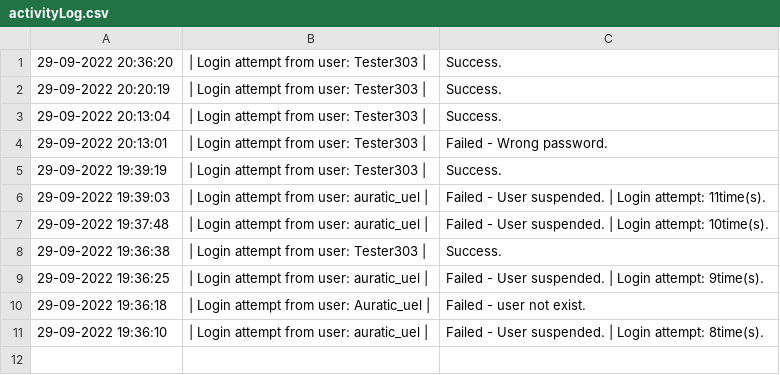
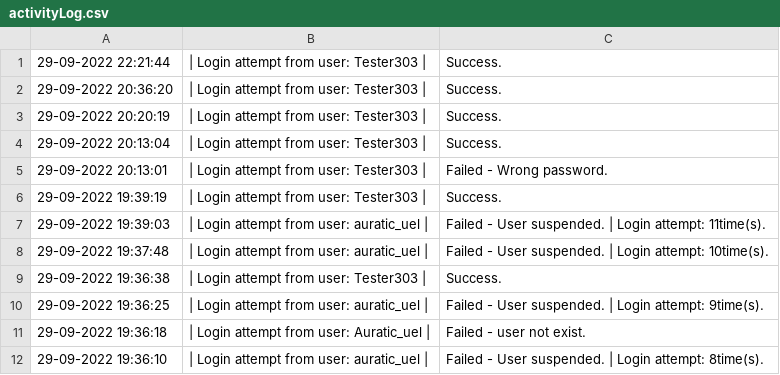
Before and after one commit to 4ura7ic/copecodeclone, a CSV file: data/activityLog.csv, drawn as a sheet; the diff names each change by its address in the sheet, - before the commit and + after, or states it on an @@ line.

```diff
--- a/data/activityLog.csv
+++ b/data/activityLog.csv
+row 1: 29-09-2022 22:21:44 | | Login attempt from user: Tester303 | | Success.
```
Also changed, not shown: 2 other files.
